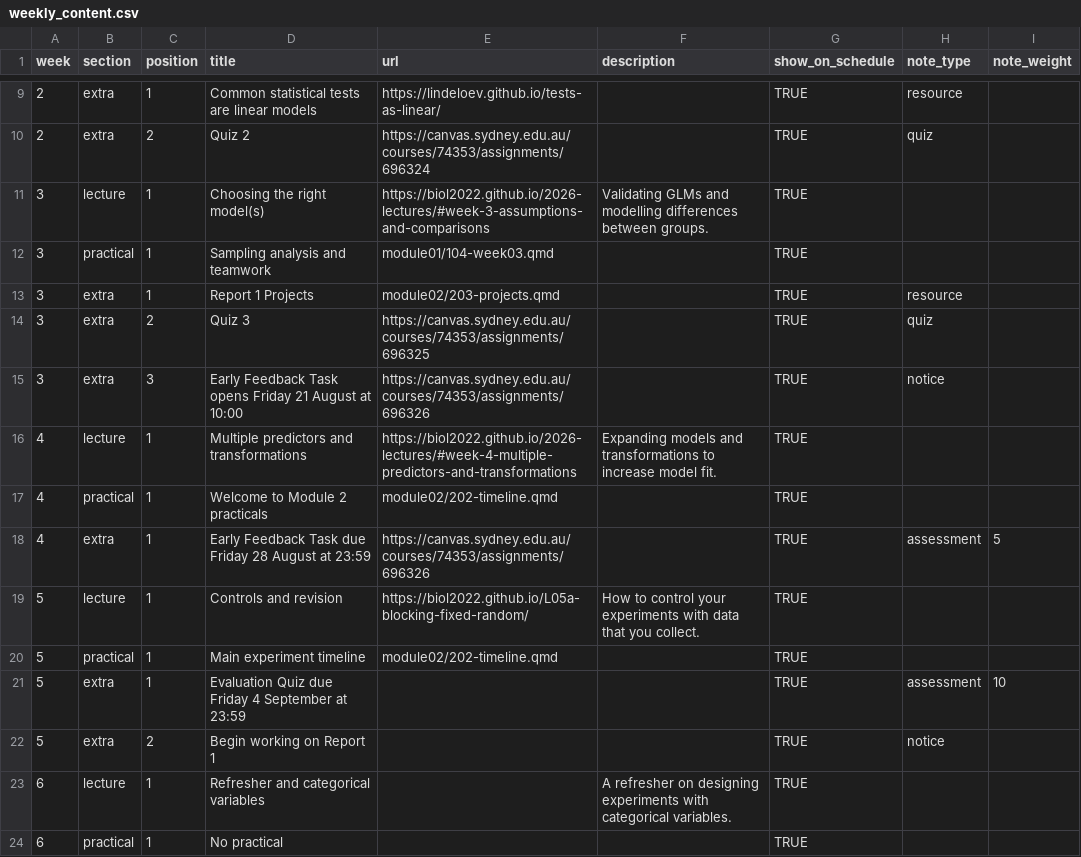
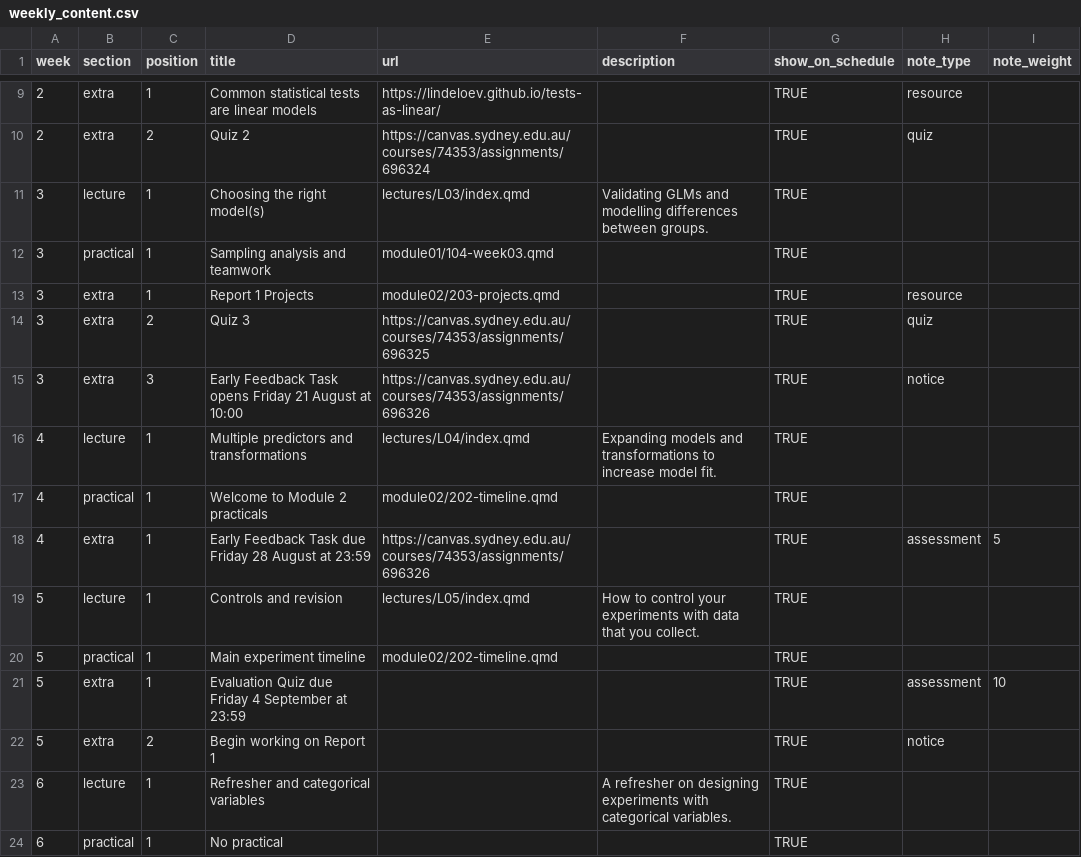
Before and after one commit to BIOL2022/BEDA-handbook, a CSV file: data/weekly_content.csv, drawn as a sheet; only a part is shown, gaps mark what is left out.

Commit message:
fix(schedule): link timetable lectures to handbook pages

```diff
--- a/data/weekly_content.csv
+++ b/data/weekly_content.csv
@@ -10,3 +10,3 @@ week,section,position,title,url,description,show_on_schedule,note_type,note_weig
 2,extra,2,Quiz 2,https://canvas.sydney.edu.au/courses/74353/assignments/696324,,TRUE,quiz,
-3,lecture,1,Choosing the right model(s),https://biol2022.github.io/2026-lectures/#week-3-assumptions-and-comparisons,Validating GLMs and modelling differences between groups.,TRUE,,
+3,lecture,1,Choosing the right model(s),lectures/L03/index.qmd,Validating GLMs and modelling differences between groups.,TRUE,,
 3,practical,1,Sampling analysis and teamwork,module01/104-week03.qmd,,TRUE,,
@@ -15,6 +15,6 @@ week,section,position,title,url,description,show_on_schedule,note_type,note_weig
 3,extra,3,Early Feedback Task opens Friday 21 August at 10:00,https://canvas.sydney.edu.au/courses/74353/assignments/696326,,TRUE,notice,
-4,lecture,1,Multiple predictors and transformations,https://biol2022.github.io/2026-lectures/#week-4-multiple-predictors-and-transformations,Expanding models and transformations to increase model fit.,TRUE,,
+4,lecture,1,Multiple predictors and transformations,lectures/L04/index.qmd,Expanding models and transformations to increase model fit.,TRUE,,
 4,practical,1,Welcome to Module 2 practicals,module02/202-timeline.qmd,,TRUE,,
 4,extra,1,Early Feedback Task due Friday 28 August at 23:59,https://canvas.sydney.edu.au/courses/74353/assignments/696326,,TRUE,assessment,5
-5,lecture,1,Controls and revision,https://biol2022.github.io/L05a-blocking-fixed-random/,How to control your experiments with data that you collect.,TRUE,,
+5,lecture,1,Controls and revision,lectures/L05/index.qmd,How to control your experiments with data that you collect.,TRUE,,
 5,practical,1,Main experiment timeline,module02/202-timeline.qmd,,TRUE,,
```
Also changed, not shown: 3 other files.
